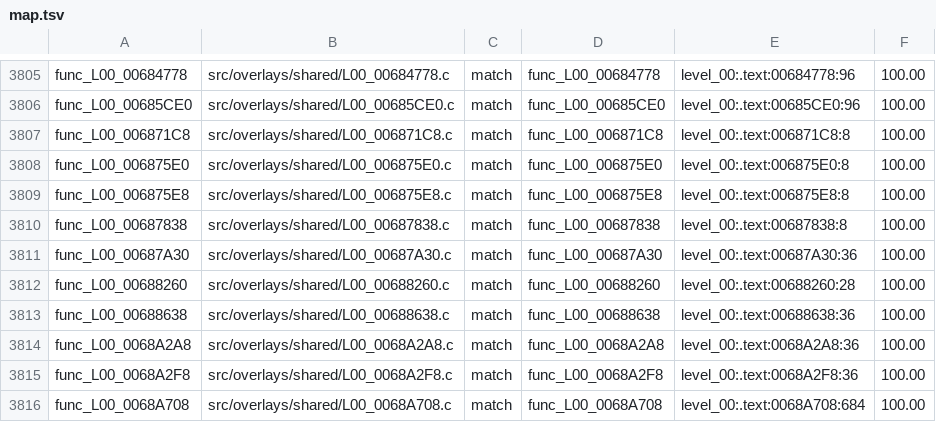
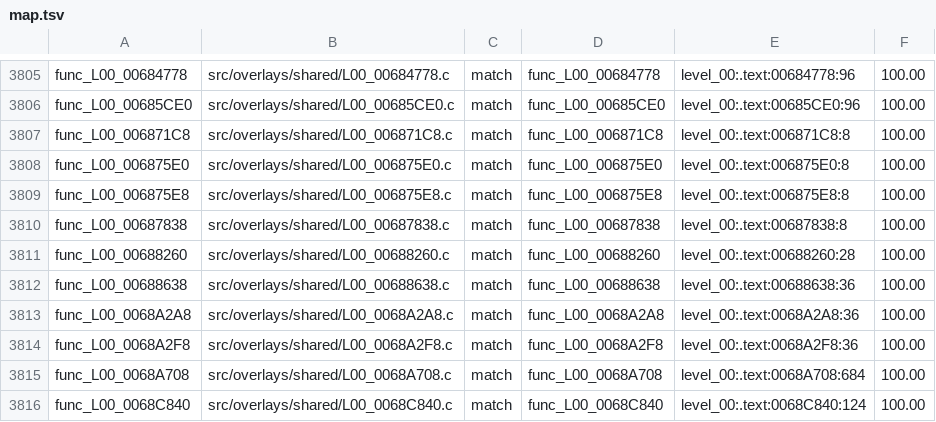
Before and after one commit to OpenRAC/rac4-decomp, a TSV file: config/us/map.tsv, drawn as a sheet; only a part is shown, gaps mark what is left out; the shorter side is filled out with more unchanged rows; the diff names each change by its address in the sheet, - before the commit and + after, or states it on an @@ line.

```diff
--- a/config/us/map.tsv
+++ b/config/us/map.tsv
-row 3811: func_L00_00687A30 | src/overlays/shared/L00_00687A30.c | match | func_L00_00687A30 | level_00:.text:00687A30:36 | 100.00
```
Also changed, not shown: config/pal/map.tsv, 9 other files.
